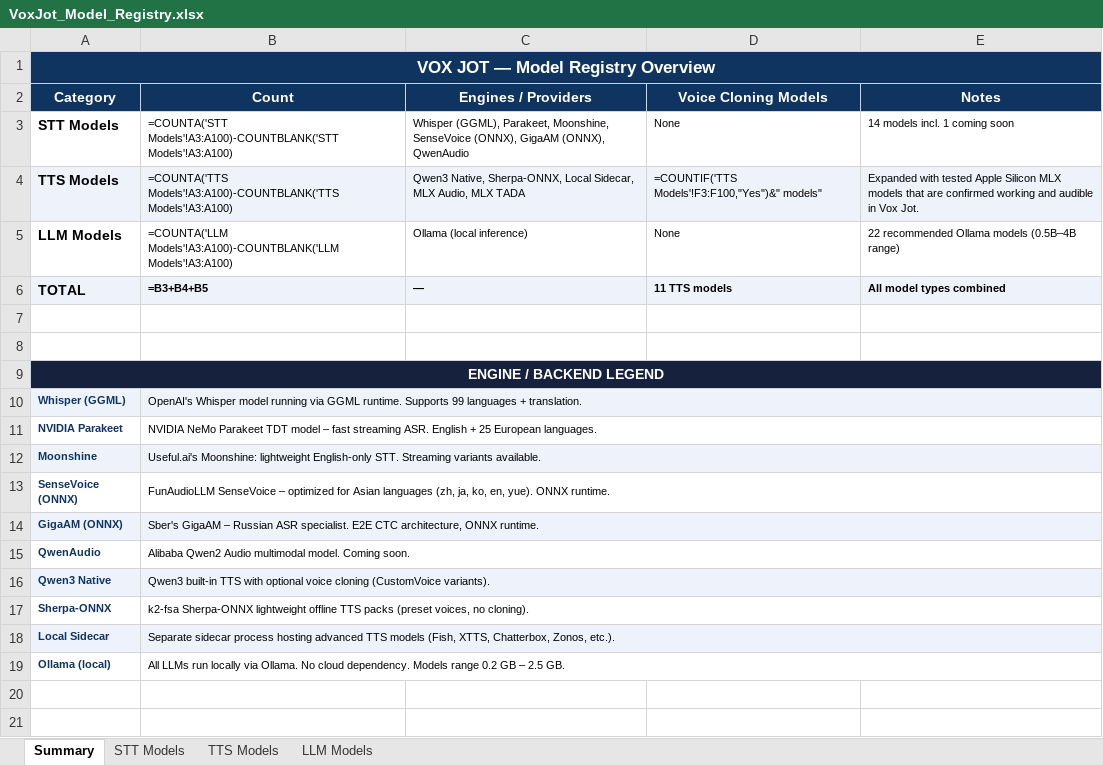
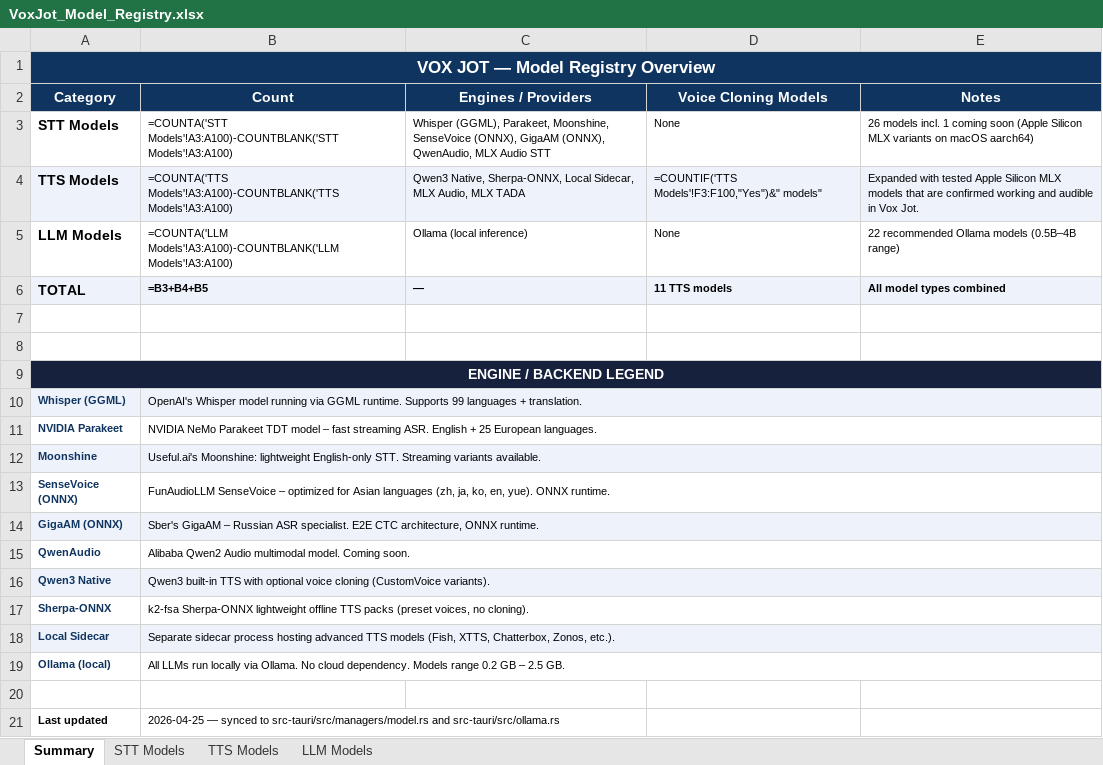
Before and after one commit to KimaniDJ11/Vox-Jot, an Excel workbook: VoxJot_Model_Registry.xlsx, sheet Summary, drawn as a sheet; values as stored, in another font and other column widths than the file's, no borders; formulas without a stored value are shown as written; the diff names each change by its address in the sheet, - before the commit and + after, or states it on an @@ line.

```diff
--- a/VoxJot_Model_Registry.xlsx (sheet Summary)
+++ b/VoxJot_Model_Registry.xlsx (sheet Summary)
-C3 (Engines / Providers): …GigaAM (ONNX), QwenAudio
+C3 (Engines / Providers): …GigaAM (ONNX), QwenAudio, MLX Audio STT
-E3 (Notes): 14 models incl. 1 coming soon
+E3 (Notes): 26 models incl. 1 coming soon (Apple Silicon MLX variants on macOS aarch64)
+row 20: (empty)
+row 21: Last updated | 2026-04-25 — synced to src-tauri/src/managers/model.rs and src-tauri/src/ollama.rs
```
Also changed, not shown: sheet STT Models, 37 other files.
